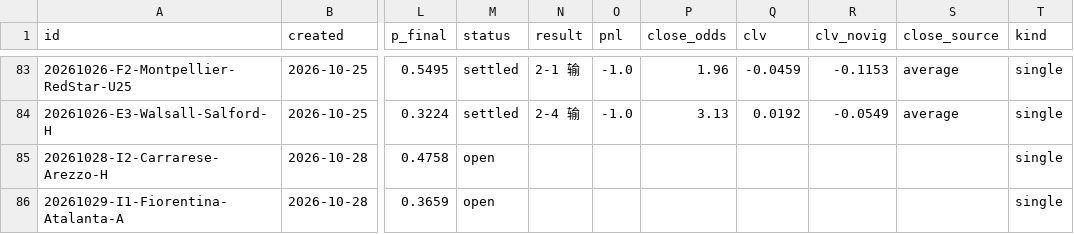
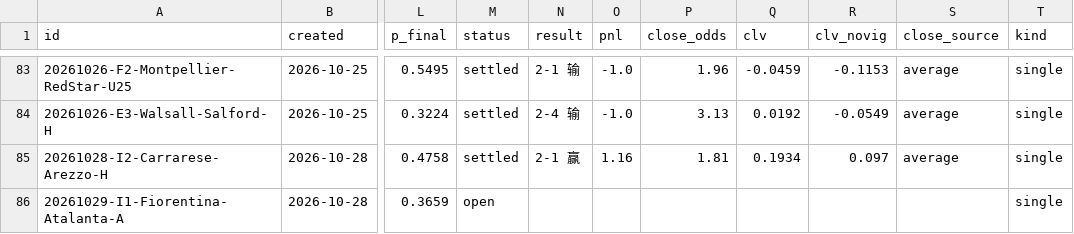
Before and after one commit to PingdaShen/tipico-analysis-bot, a CSV file: bets/paper_ledger.csv, drawn as a sheet; only a part is shown, gaps mark what is left out; the diff names each change by its address in the sheet, - before the commit and + after, or states it on an @@ line.

```diff
--- a/bets/paper_ledger.csv
+++ b/bets/paper_ledger.csv
-M85 (status): open
+M85 (status): settled
-N85 (result): (empty)
+N85 (result): 2-1 赢
-O85 (pnl): (empty)
+O85 (pnl): 1.16
-P85 (close_odds): (empty)
+P85 (close_odds): 1.81
-Q85 (clv): (empty)
+Q85 (clv): 0.1934
-R85 (clv_novig): (empty)
+R85 (clv_novig): 0.097
-S85 (close_source): (empty)
+S85 (close_source): average
```
Also changed, not shown: 4 other files.
